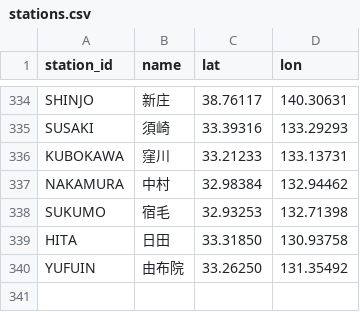
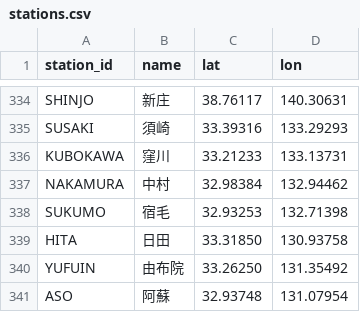
Before and after one commit to tetsuhagi/tetsudou-map-jp, a CSV file: data/stations.csv, drawn as a sheet; only a part is shown, gaps mark what is left out.

```diff
--- a/data/stations.csv
+++ b/data/stations.csv
@@ -340 +340,2 @@ HITA,日田,33.31850,130.93758
 YUFUIN,由布院,33.26250,131.35492
+ASO,阿蘇,32.93748,131.07954
```
Also changed, not shown: data/routes.csv, 8 other files.
